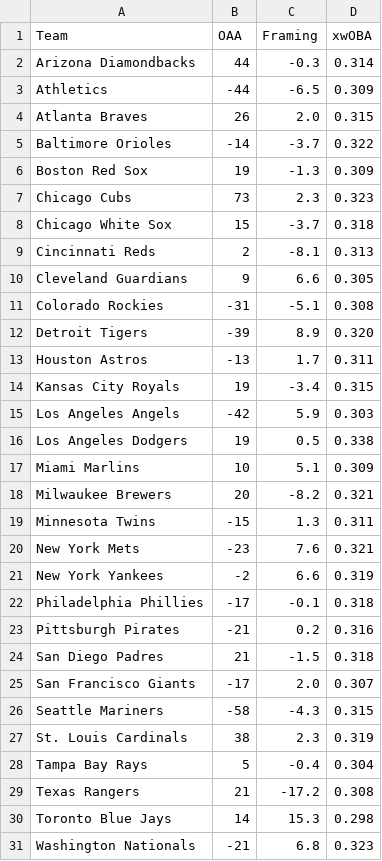
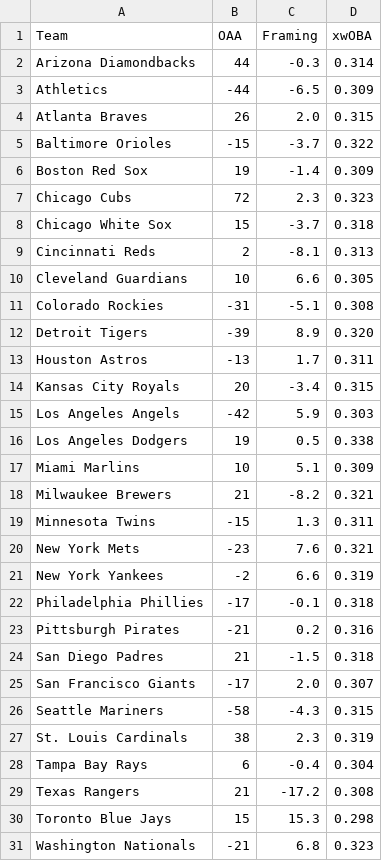
Before and after one commit to TeamComeback/Ingenuity, a CSV file: data/stats/team_defense.csv, drawn as a sheet.

```diff
--- a/data/stats/team_defense.csv
+++ b/data/stats/team_defense.csv
@@ -4,8 +4,8 @@
 "Atlanta Braves","26","2.0","0.315"
-"Baltimore Orioles","-14","-3.7","0.322"
-"Boston Red Sox","19","-1.3","0.309"
-"Chicago Cubs","73","2.3","0.323"
+"Baltimore Orioles","-15","-3.7","0.322"
+"Boston Red Sox","19","-1.4","0.309"
+"Chicago Cubs","72","2.3","0.323"
 "Chicago White Sox","15","-3.7","0.318"
 "Cincinnati Reds","2","-8.1","0.313"
-"Cleveland Guardians","9","6.6","0.305"
+"Cleveland Guardians","10","6.6","0.305"
 "Colorado Rockies","-31","-5.1","0.308"
@@ -13,3 +13,3 @@
 "Houston Astros","-13","1.7","0.311"
-"Kansas City Royals","19","-3.4","0.315"
+"Kansas City Royals","20","-3.4","0.315"
 "Los Angeles Angels","-42","5.9","0.303"
@@ -17,3 +17,3 @@
 "Miami Marlins","10","5.1","0.309"
-"Milwaukee Brewers","20","-8.2","0.321"
+"Milwaukee Brewers","21","-8.2","0.321"
 "Minnesota Twins","-15","1.3","0.311"
@@ -27,5 +27,5 @@
 "St. Louis Cardinals","38","2.3","0.319"
-"Tampa Bay Rays","5","-0.4","0.304"
+"Tampa Bay Rays","6","-0.4","0.304"
 "Texas Rangers","21","-17.2","0.308"
-"Toronto Blue Jays","14","15.3","0.298"
+"Toronto Blue Jays","15","15.3","0.298"
 "Washington Nationals","-21","6.8","0.323"
```
Also changed, not shown: data/stats/batters_season.csv, 1 other file.
